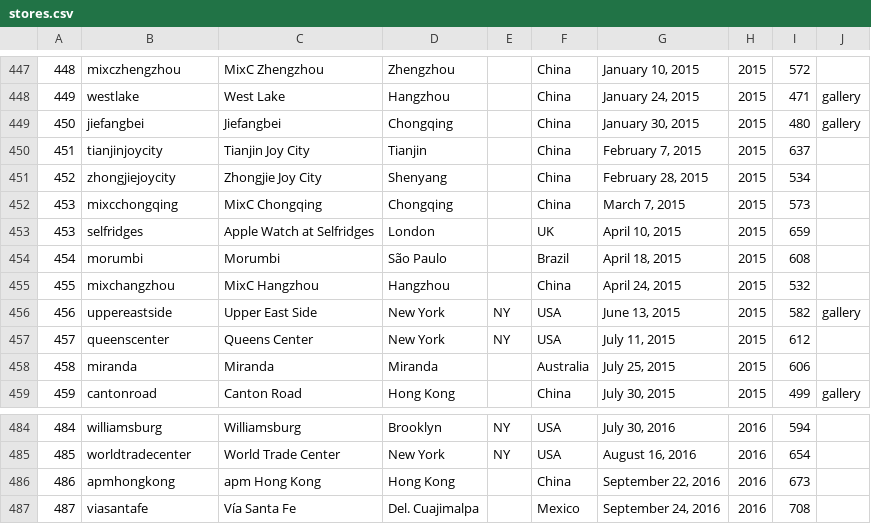
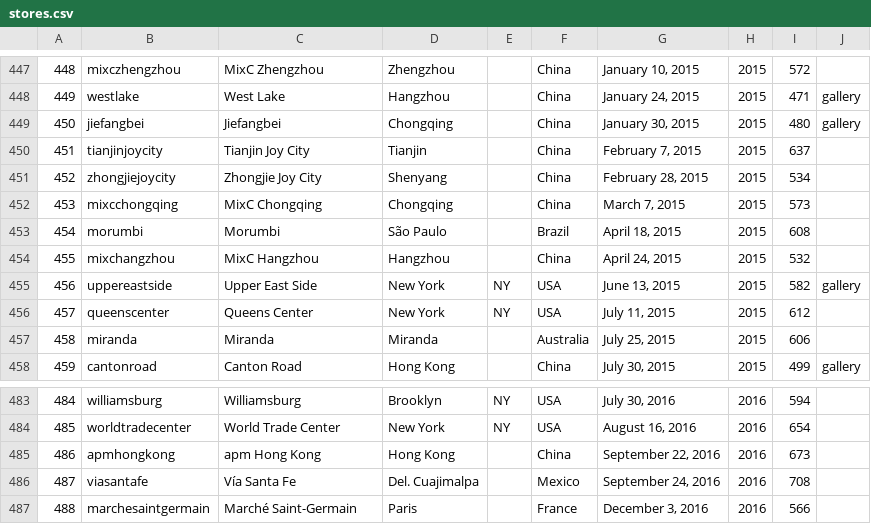
Before and after one commit to thomaspark/applestorefronts, a CSV file: stores.csv, drawn as a sheet; only a part is shown, gaps mark what is left out; removed rows and columns are numbered as before the commit, all else as after; the diff names each change by its address in the sheet, - before the commit and + after, or states it on an @@ line.

Commit message:
added marchesaintgermain

```diff
--- a/stores.csv
+++ b/stores.csv
-row 453: 453 | selfridges | Apple Watch at Selfridges | London |  | UK | April 10, 2015 | 2015 | 659
+row 487: 488 | marchesaintgermain | Marché Saint-Germain | Paris |  | France | December 3, 2016 | 2016 | 566
```
